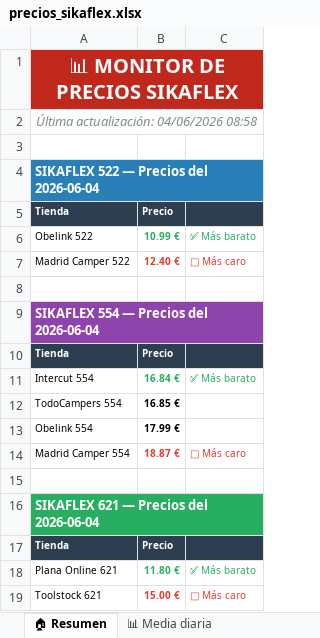
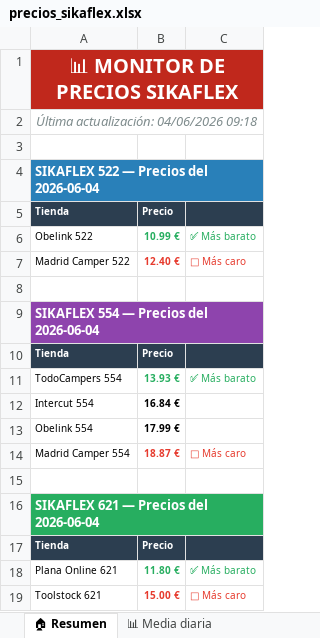
Before and after one commit to larri317/sikaflex-monitor, an Excel workbook: precios_sikaflex.xlsx, sheet 🏠 Resumen, drawn as a sheet; values as stored, in another font and other column widths than the file's, no borders; removed rows and columns are numbered as before the commit, all else as after; the diff names each change by its address in the sheet, - before the commit and + after, or states it on an @@ line.

```diff
--- a/precios_sikaflex.xlsx (sheet 🏠 Resumen)
+++ b/precios_sikaflex.xlsx (sheet 🏠 Resumen)
-A2: Última actualización: 04/06/2026 08:58
+A2: Última actualización: 04/06/2026 09:18
+row 11: TodoCampers 554 | 13.93 € | ✅ Más barato
-B12 text colour: #27AE60
+B12 text colour: black
-C12: ✅ Más barato
+C12: (empty)
-row 12: TodoCampers 554 | 16.85 €
```
Also changed, not shown: sheet 📊 Media diaria, sheet 🟣 Sikaflex 554, sheet 📋 Todos los precios, 1 other file.
